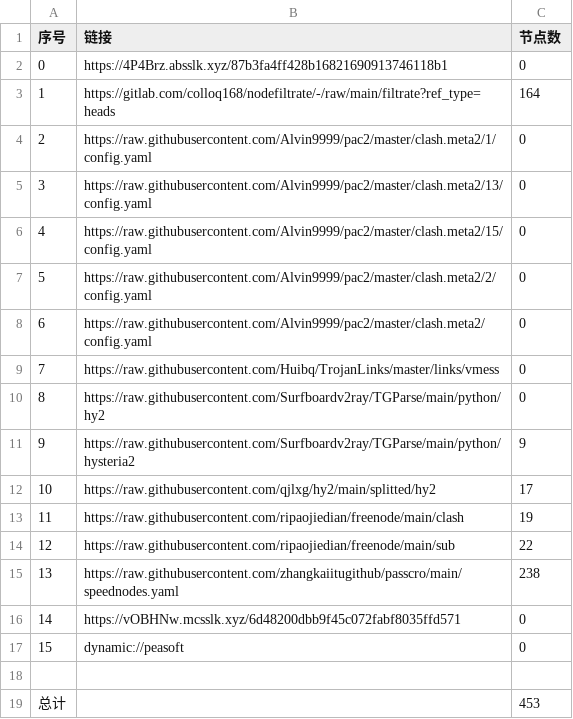
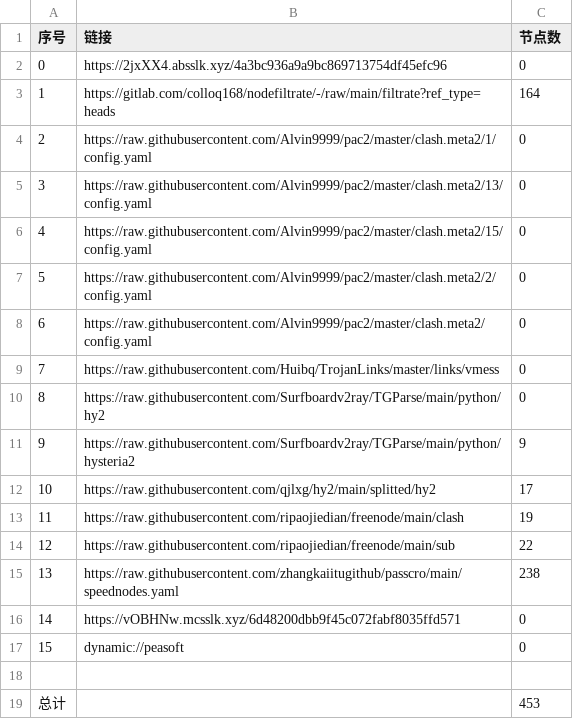
Before and after one commit to akflytiger/AutoMergePublicNodes, a CSV file: list_result.csv, drawn as a sheet.

```diff
--- a/list_result.csv
+++ b/list_result.csv
@@ -1,3 +1,3 @@
 序号,链接,节点数
-0,https://4P4Brz.absslk.xyz/87b3fa4ff428b16821690913746118b1,0
+0,https://2jxXX4.absslk.xyz/4a3bc936a9a9bc869713754df45efc96,0
 1,https://gitlab.com/colloq168/nodefiltrate/-/raw/main/filtrate?ref_type=heads,164
```
Also changed, not shown: 5 other files.
